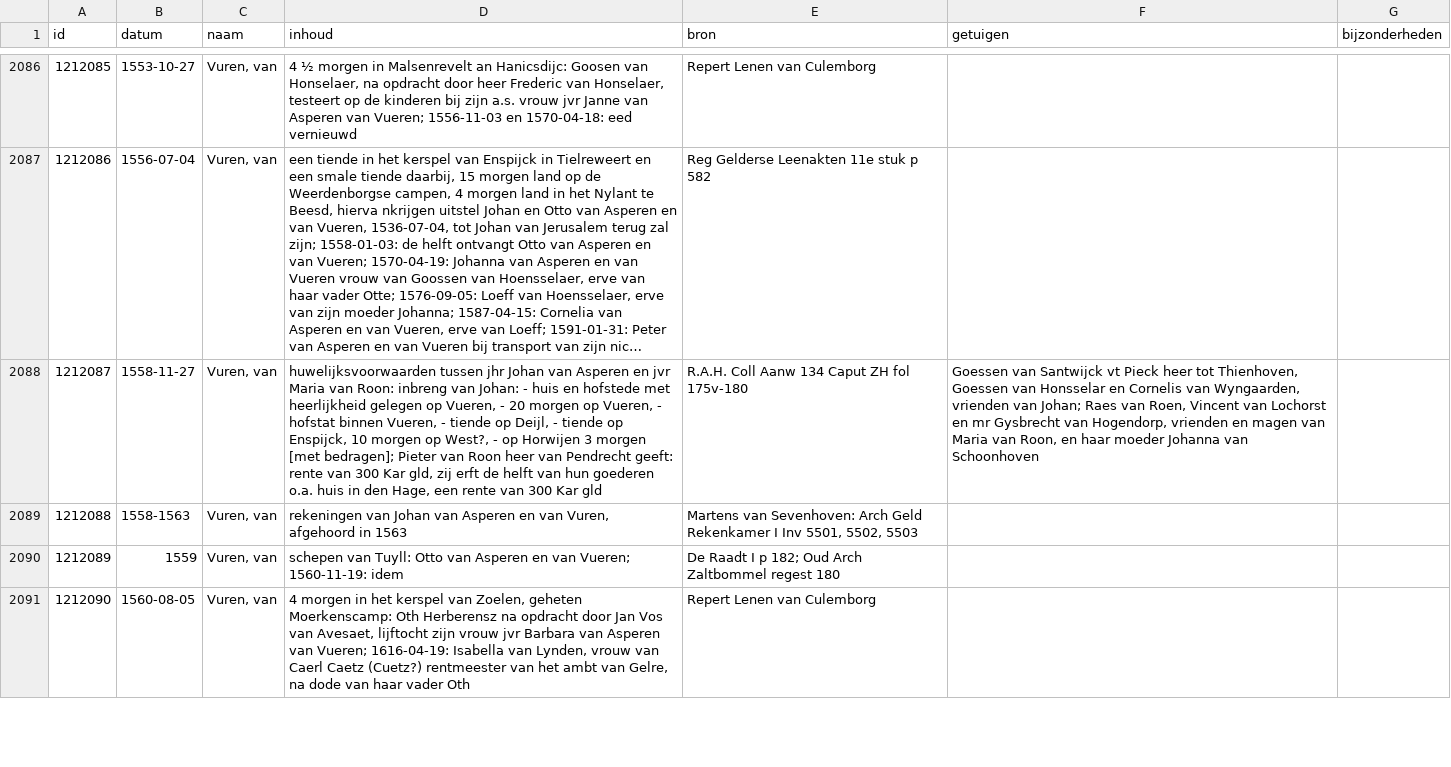
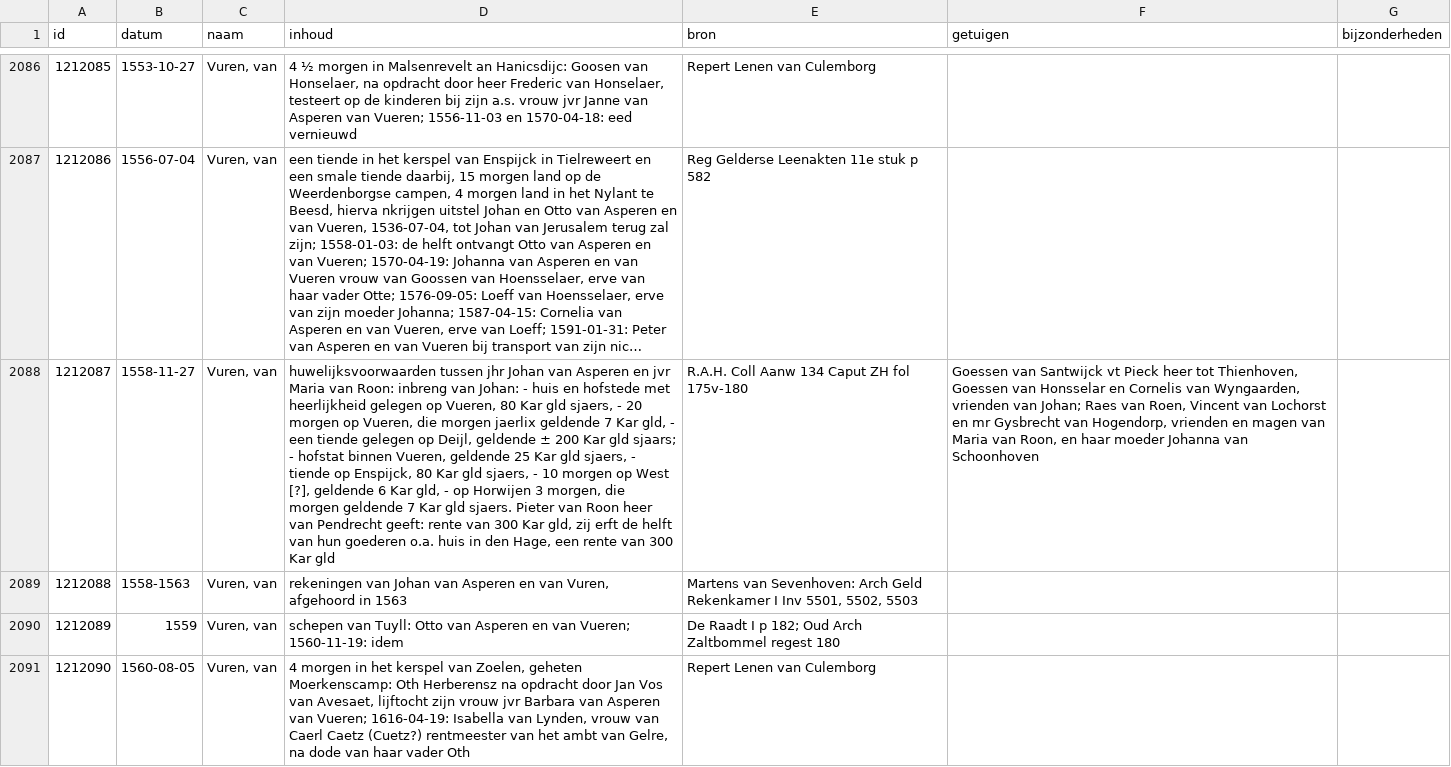
Before and after one commit to collectiegroesbeek/collectiegroesbeek-data, a CSV file: Coll Gr 1 V.csv, drawn as a sheet; only a part is shown, gaps mark what is left out; long unchanged cells end in …; the diff names each change by its address in the sheet, - before the commit and + after, or states it on an @@ line.

```diff
--- a/Coll Gr 1 V.csv
+++ b/Coll Gr 1 V.csv
-D2088 (inhoud): …op Vueren, - 20 morgen op Vueren, - hofstat binnen Vueren, - tiende op Deijl, - tiende op Enspijck, 10 morgen op West?, - op Horwijen 3 morgen [met bedragen]; Pieter van…
+D2088 (inhoud): …op Vueren, 80 Kar gld sjaers, - 20 morgen op Vueren, die morgen jaerlix geldende 7 Kar gld, - een tiende gelegen op Deijl, geldende ± 200 Kar gld sjaars; - hofstat binnen Vueren, geldende 25 Kar gld sjaers, - tiende op Enspijck, 80 Kar gld sjaers, - 10 morgen op West [?], geldende 6 Kar gld, - op Horwijen 3 morgen, die morgen geldende 7 Kar gld sjaers. Pieter van…
```
Also changed, not shown: Coll Gr 1 R.csv, Coll Gr 5 Heemskerk eigendomsakten.csv, 8 other files.
